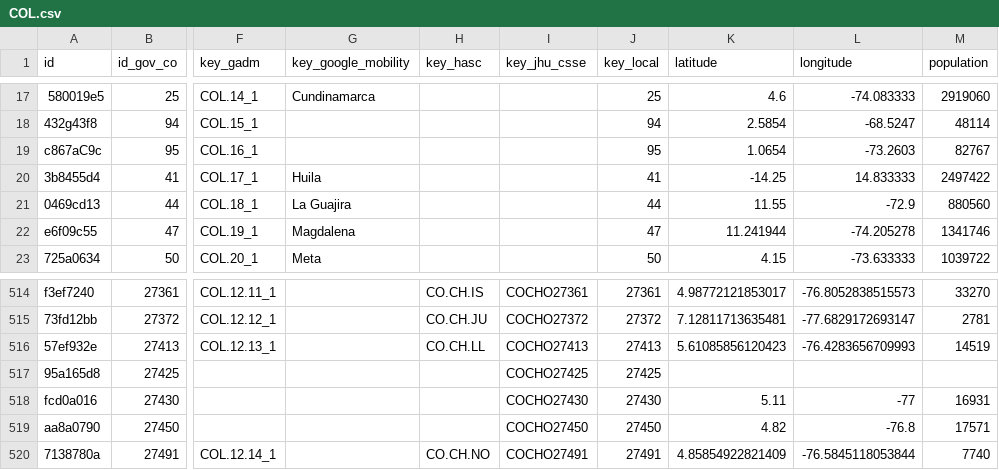
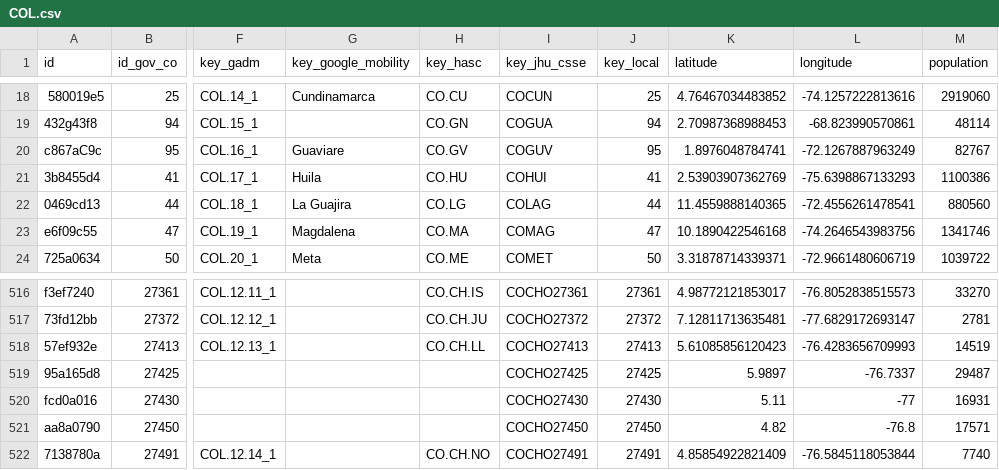
Before and after one commit to covid19datahub/COVID19, a CSV file: inst/extdata/db/COL.csv, drawn as a sheet; only a part is shown, gaps mark what is left out; addresses are those after the commit; the diff covers the shown part only; the diff names each change by its address in the sheet, - before the commit and + after, or states it on an @@ line.

```diff
--- a/inst/extdata/db/COL.csv
+++ b/inst/extdata/db/COL.csv
-H18 (key_hasc): (empty)
+H18 (key_hasc): CO.CU
-I18 (key_jhu_csse): (empty)
+I18 (key_jhu_csse): COCUN
-K18 (latitude): 4.6
+K18 (latitude): 4.76467034483852
-L18 (longitude): -74.083333
+L18 (longitude): -74.1257222813616
-H19 (key_hasc): (empty)
+H19 (key_hasc): CO.GN
-I19 (key_jhu_csse): (empty)
+I19 (key_jhu_csse): COGUA
-K19 (latitude): 2.5854
+K19 (latitude): 2.70987368988453
-L19 (longitude): -68.5247
+L19 (longitude): -68.823990570861
-G20 (key_google_mobility): (empty)
+G20 (key_google_mobility): Guaviare
-H20 (key_hasc): (empty)
+H20 (key_hasc): CO.GV
-I20 (key_jhu_csse): (empty)
+I20 (key_jhu_csse): COGUV
-K20 (latitude): 1.0654
+K20 (latitude): 1.8976048784741
-L20 (longitude): -73.2603
+L20 (longitude): -72.1267887963249
-H21 (key_hasc): (empty)
+H21 (key_hasc): CO.HU
-I21 (key_jhu_csse): (empty)
+I21 (key_jhu_csse): COHUI
-K21 (latitude): -14.25
+K21 (latitude): 2.53903907362769
-L21 (longitude): 14.833333
+L21 (longitude): -75.6398867133293
-M21 (population): 2497422
+M21 (population): 1100386
-H22 (key_hasc): (empty)
+H22 (key_hasc): CO.LG
-I22 (key_jhu_csse): (empty)
+I22 (key_jhu_csse): COLAG
-K22 (latitude): 11.55
+K22 (latitude): 11.4559888140365
-L22 (longitude): -72.9
+L22 (longitude): -72.4556261478541
-H23 (key_hasc): (empty)
+H23 (key_hasc): CO.MA
-I23 (key_jhu_csse): (empty)
+I23 (key_jhu_csse): COMAG
-K23 (latitude): 11.241944
+K23 (latitude): 10.1890422546168
-L23 (longitude): -74.205278
+L23 (longitude): -74.2646543983756
-H24 (key_hasc): (empty)
+H24 (key_hasc): CO.ME
-I24 (key_jhu_csse): (empty)
+I24 (key_jhu_csse): COMET
-K24 (latitude): 4.15
+K24 (latitude): 3.31878714339371
-L24 (longitude): -73.633333
+L24 (longitude): -72.9661480606719
-K519 (latitude): (empty)
+K519 (latitude): 5.9897
-L519 (longitude): (empty)
+L519 (longitude): -76.7337
-M519 (population): (empty)
+M519 (population): 29487
```
Also changed, not shown: 2 added rows, 1 removed row and 120 edited cells elsewhere in this file.
